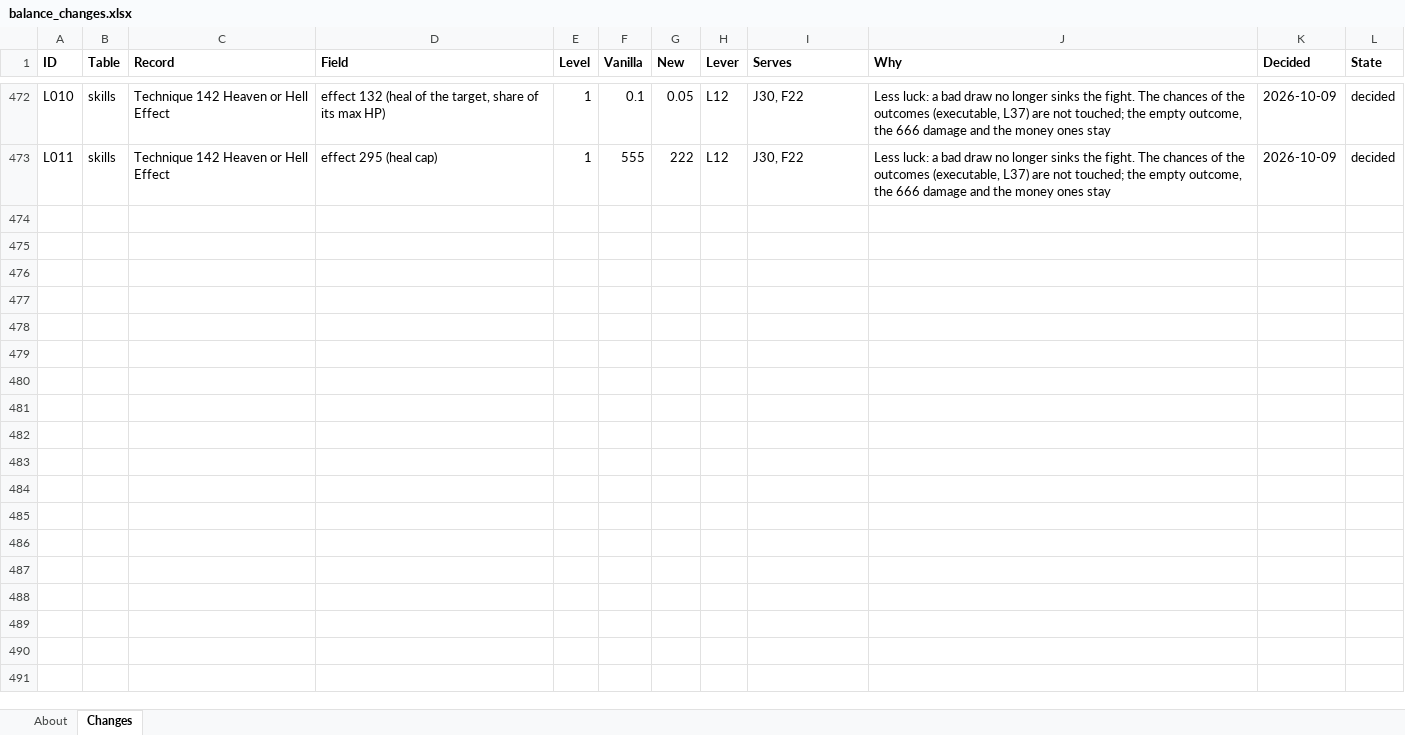
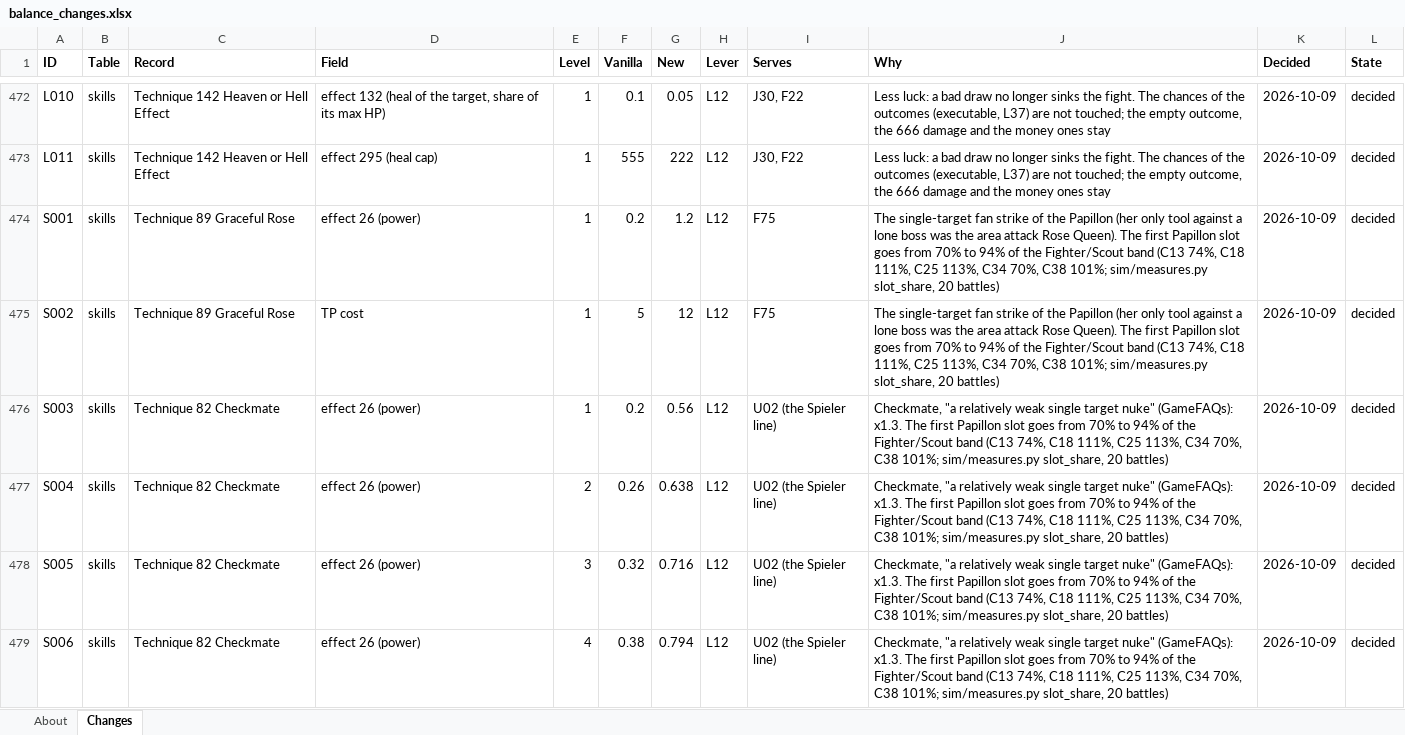
Before and after one commit to Asaad-E/DungeonTravelers_2_2_qol_balance_mod, an Excel workbook: mod_project/data_tables/balance_changes.xlsx, sheet Changes, drawn as a sheet; only a part is shown, gaps mark what is left out; values as stored, in another font and other column widths than the file's, no borders; the diff covers the shown part only; the diff names each change by its address in the sheet, - before the commit and + after, or states it on an @@ line.

Commit message:
data: trickster, Papillon and Joker decided
trickster, Papillon and Joker decided (F75, F19, F74, J32): Graceful
Rose, Checkmate, Trump Card, Limit Field

```diff
--- a/mod_project/data_tables/balance_changes.xlsx (sheet Changes)
+++ b/mod_project/data_tables/balance_changes.xlsx (sheet Changes)
+row 474: S001 | skills | Technique 89 Graceful Rose | effect 26 (power) | 1 | 0.2 | 1.2 | L12 | F75 | The single-target fan strike of the Papillon (her only tool against a lone boss was the area attack Rose Queen). The first Papillon slot goes from 70% to 94% of the Fighter/Scout band (C13 74%, C18 111%, C25 113%, C34 70%, C38 101%; sim/measures.py slot_share, 20 battles) | 2026-10-09 | decided
+row 475: S002 | skills | Technique 89 Graceful Rose | TP cost | 1 | 5 | 12 | L12 | F75 | The single-target fan strike of the Papillon (her only tool against a lone boss was the area attack Rose Queen). The first Papillon slot goes from 70% to 94% of the Fighter/Scout band (C13 74%, C18 111%, C25 113%, C34 70%, C38 101%; sim/measures.py slot_share, 20 battles) | 2026-10-09 | decided
+row 476: S003 | skills | Technique 82 Checkmate | effect 26 (power) | 1 | 0.2 | 0.56 | L12 | U02 (the Spieler line) | Checkmate, "a relatively weak single target nuke" (GameFAQs): x1.3. The first Papillon slot goes from 70% to 94% of the Fighter/Scout band (C13 74%, C18 111%, C25 113%, C34 70%, C38 101%; sim/measures.py slot_share, 20 battles) | 2026-10-09 | decided
+row 477: S004 | skills | Technique 82 Checkmate | effect 26 (power) | 2 | 0.26 | 0.638 | L12 | U02 (the Spieler line) | Checkmate, "a relatively weak single target nuke" (GameFAQs): x1.3. The first Papillon slot goes from 70% to 94% of the Fighter/Scout band (C13 74%, C18 111%, C25 113%, C34 70%, C38 101%; sim/measures.py slot_share, 20 battles) | 2026-10-09 | decided
+row 478: S005 | skills | Technique 82 Checkmate | effect 26 (power) | 3 | 0.32 | 0.716 | L12 | U02 (the Spieler line) | Checkmate, "a relatively weak single target nuke" (GameFAQs): x1.3. The first Papillon slot goes from 70% to 94% of the Fighter/Scout band (C13 74%, C18 111%, C25 113%, C34 70%, C38 101%; sim/measures.py slot_share, 20 battles) | 2026-10-09 | decided
+row 479: S006 | skills | Technique 82 Checkmate | effect 26 (power) | 4 | 0.38 | 0.794 | L12 | U02 (the Spieler line) | Checkmate, "a relatively weak single target nuke" (GameFAQs): x1.3. The first Papillon slot goes from 70% to 94% of the Fighter/Scout band (C13 74%, C18 111%, C25 113%, C34 70%, C38 101%; sim/measures.py slot_share, 20 battles) | 2026-10-09 | decided
```
Also changed, not shown: 15 added rows elsewhere in this sheet, mod_project/data_tables/balance_criteria.xlsx, mod_project/data_tables/sim_setup.xlsx, 1 other file.
